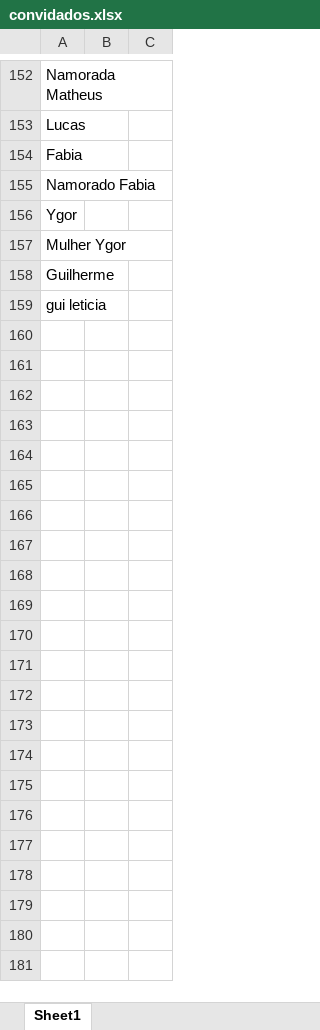
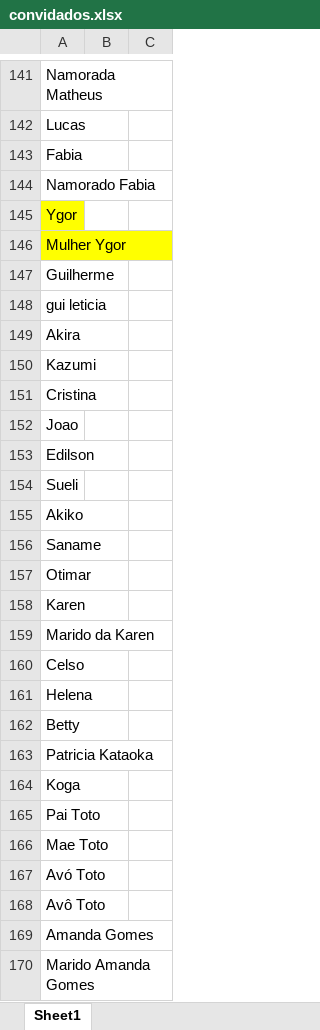
Before and after one commit to priscillatiemi/casamento-ti-gui, an Excel workbook: convidados.xlsx, sheet Sheet1, drawn as a sheet; only a part is shown, gaps mark what is left out; values as stored, in another font and other column widths than the file's, no borders; addresses are those after the commit; the diff covers the shown part only; the diff names each change by its address in the sheet, - before the commit and + after, or states it on an @@ line.

```diff
--- a/convidados.xlsx (sheet Sheet1)
+++ b/convidados.xlsx (sheet Sheet1)
-A145:A146 fill: none
+A145:A146 fill: #FFFF00
+row 149: Akira
+row 150: Kazumi
+row 151: Cristina
+row 152: Joao
+row 153: Edilson
+row 154: Sueli
+row 155: Akiko
+row 156: Saname
+row 157: Otimar
+row 158: Karen
+row 159: Marido da Karen
+row 160: Celso
+row 161: Helena
+row 162: Betty
+row 163: Patricia Kataoka
+row 164: Koga
+row 165: Pai Toto
+row 166: Mae Toto
+row 167: Avó Toto
+row 168: Avô Toto
+row 169: Amanda Gomes
+row 170: Marido Amanda Gomes
```
Also changed, not shown: 5 added rows, 16 removed rows, 6 edited cells and cell formats elsewhere in this sheet, 8 other files.
